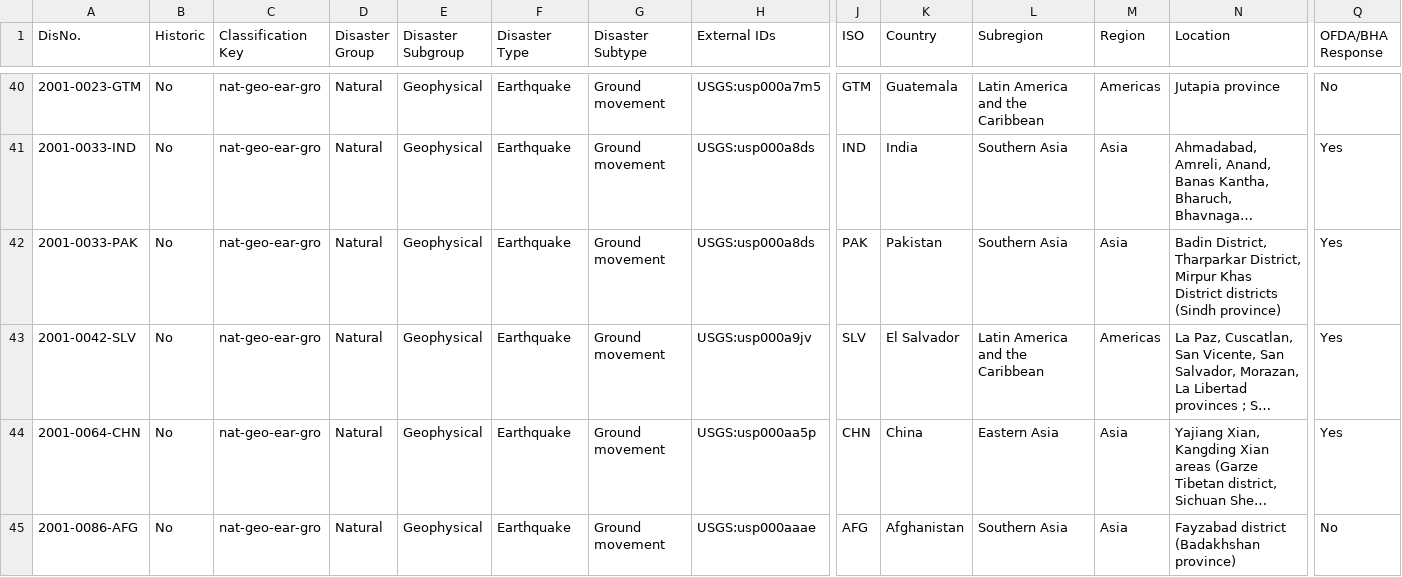
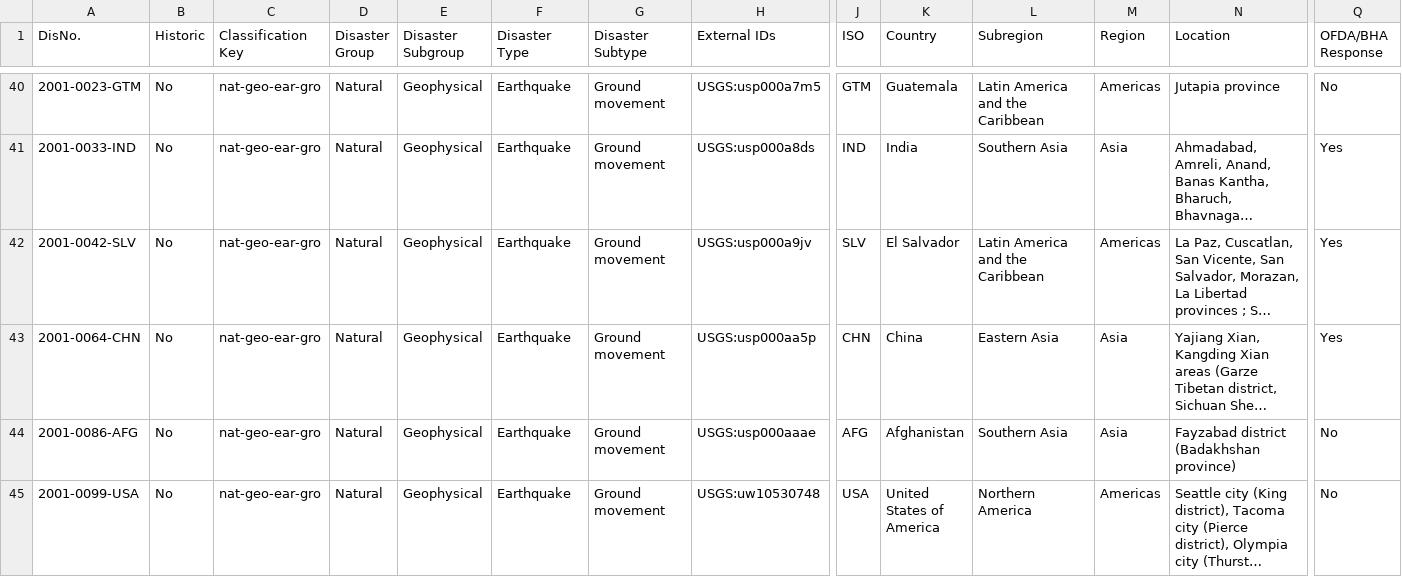
Before and after one commit to EmelineBou/Projet_ArcPy, a CSV file: Geophysical_data.csv, drawn as a sheet; only a part is shown, gaps mark what is left out; the shorter side is filled out with more unchanged rows; long unchanged cells end in …; rows hold the shown columns only; the diff names each change by its address in the sheet, - before the commit and + after, or states it on an @@ line.

Commit message:
Add files via upload

```diff
--- a/Geophysical_data.csv
+++ b/Geophysical_data.csv
-row 42: 2001-0033-PAK | No | nat-geo-ear-gro | Natural | Geophysical | Earthquake | Ground movement | USGS:usp000a8ds | PAK | Pakistan | Southern Asia | Asia | Badin District, Tharparkar District, Mirpur Khas District districts (Sindh province) | Yes
```
